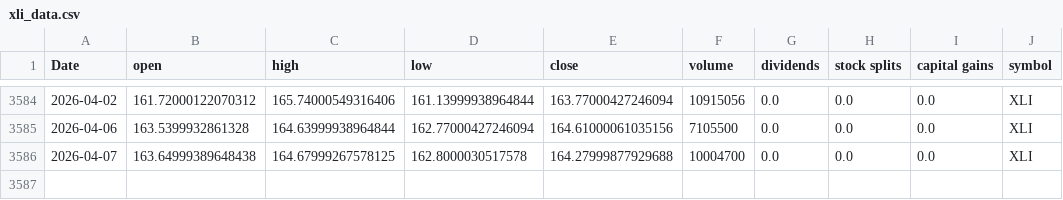
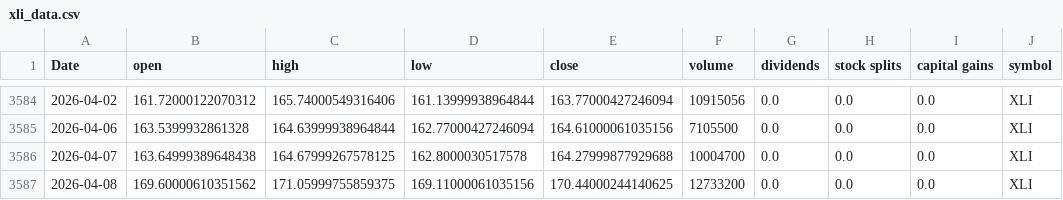
Before and after one commit to Akishai18/Market-Regime, a CSV file: data/sectors/xli_data.csv, drawn as a sheet; only a part is shown, gaps mark what is left out; the diff names each change by its address in the sheet, - before the commit and + after, or states it on an @@ line.

```diff
--- a/data/sectors/xli_data.csv
+++ b/data/sectors/xli_data.csv
+row 3587: 2026-04-08 | 169.60000610351562 | 171.05999755859375 | 169.11000061035156 | 170.44000244140625 | 12733200 | 0.0 | 0.0 | 0.0 | XLI
```
Also changed, not shown: data/sectors/xlc_data.csv, data/sectors/xlk_data.csv, 45 other files.
